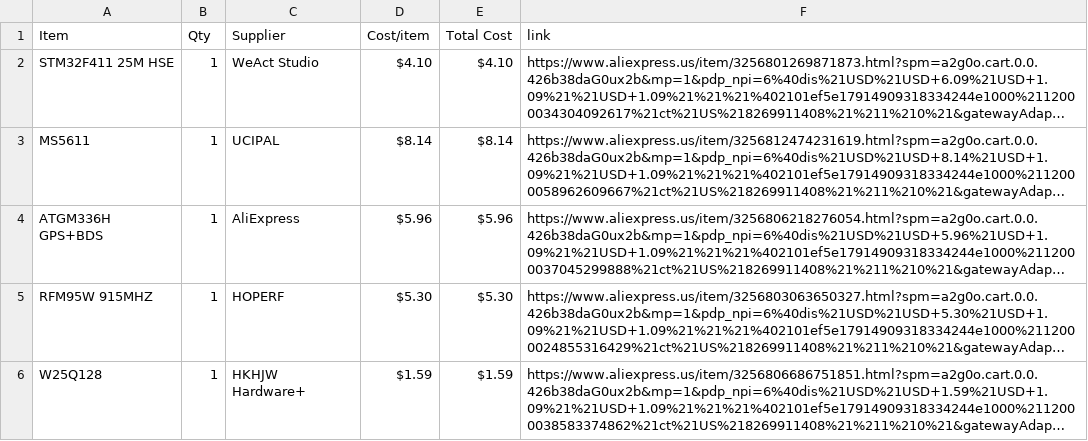
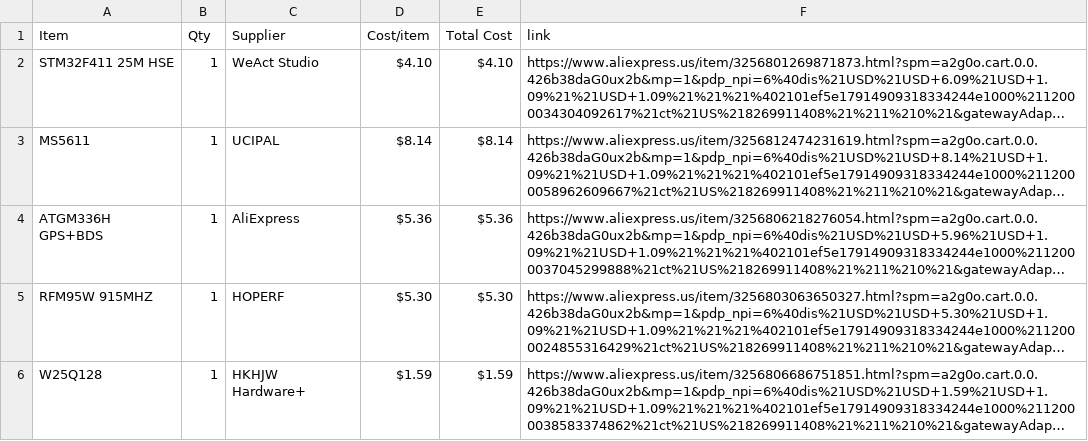
Before and after one commit to msualt/hackclub, a CSV file: BOM.csv, drawn as a sheet; only a part is shown; long unchanged cells end in …; the diff names each change by its address in the sheet, - before the commit and + after, or states it on an @@ line.

Commit message:
Sync PCBs from Half Life

```diff
--- a/BOM.csv
+++ b/BOM.csv
-D4 (Cost/item): $5.96
+D4 (Cost/item): $5.36
-E4 (Total Cost): $5.96
+E4 (Total Cost): $5.36
```
